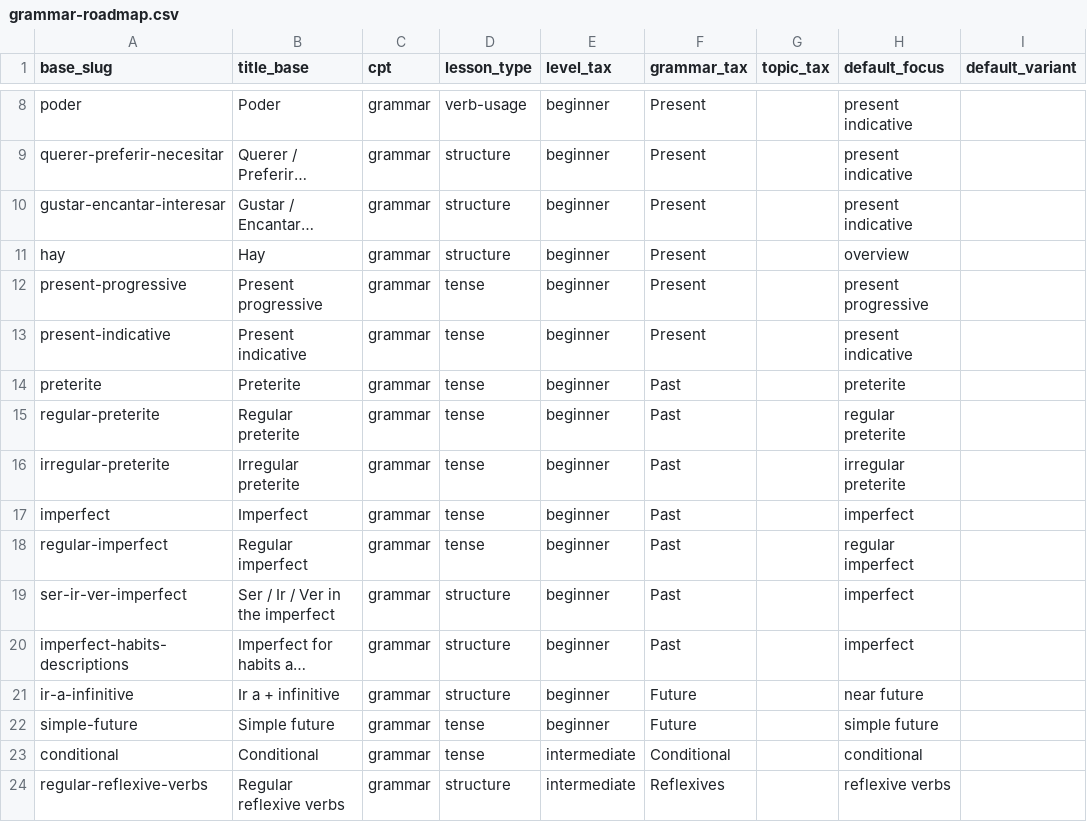
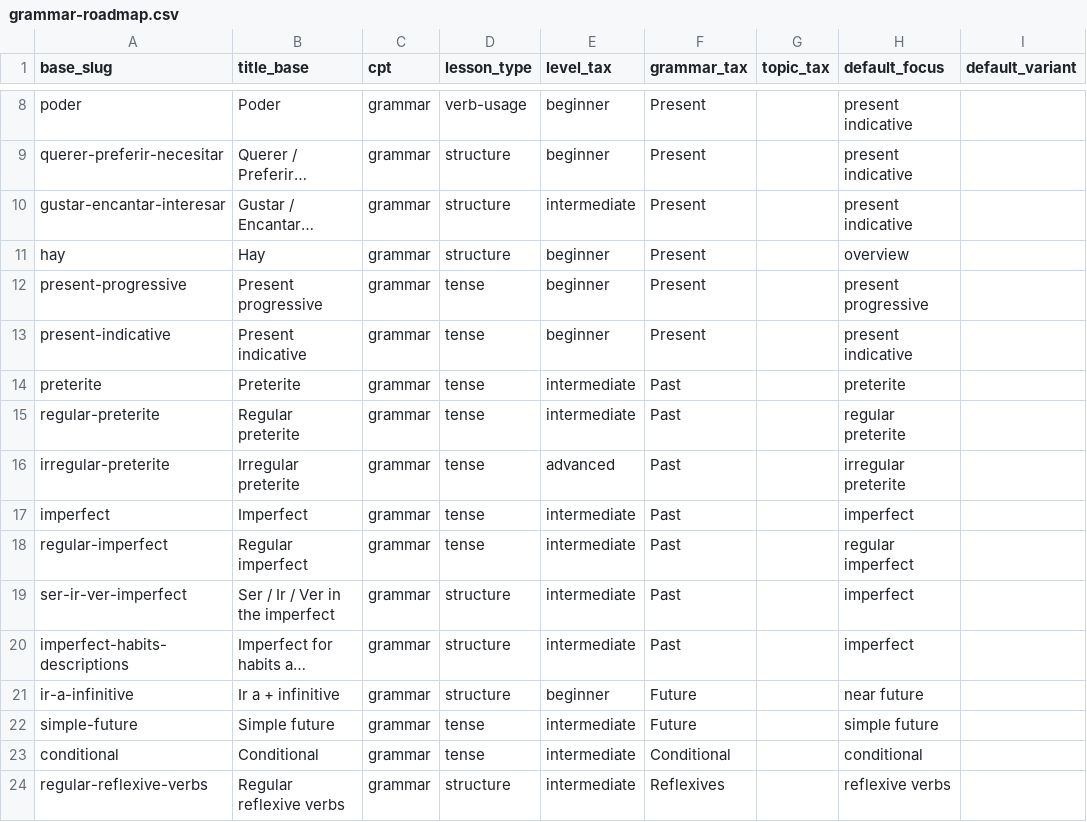
Before and after one commit to JotaNota/Spanishnova_web, a CSV file: docs/content-system/content-plan/grammar-roadmap.csv, drawn as a sheet; only a part is shown, gaps mark what is left out; long unchanged cells end in …; the diff names each change by its address in the sheet, - before the commit and + after, or states it on an @@ line.

Commit message:
Refine roadmap levels by grammar complexity

```diff
--- a/docs/content-system/content-plan/grammar-roadmap.csv
+++ b/docs/content-system/content-plan/grammar-roadmap.csv
-E10 (level_tax): beginner
+E10 (level_tax): intermediate
-E14:E15 (level_tax): beginner
+E14:E15 (level_tax): intermediate
-E16 (level_tax): beginner
+E16 (level_tax): advanced
-E17:E20 (level_tax): beginner
+E17:E20 (level_tax): intermediate
-E22 (level_tax): beginner
+E22 (level_tax): intermediate
```
